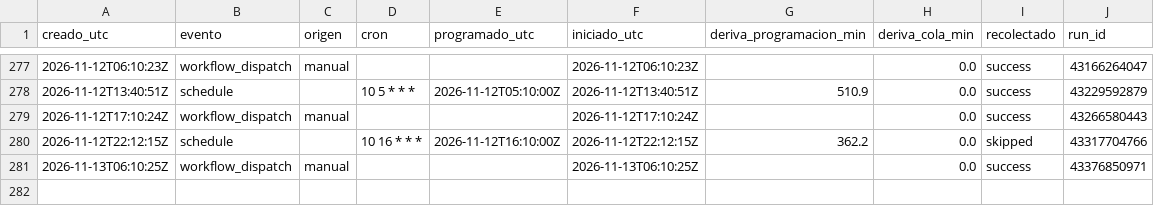
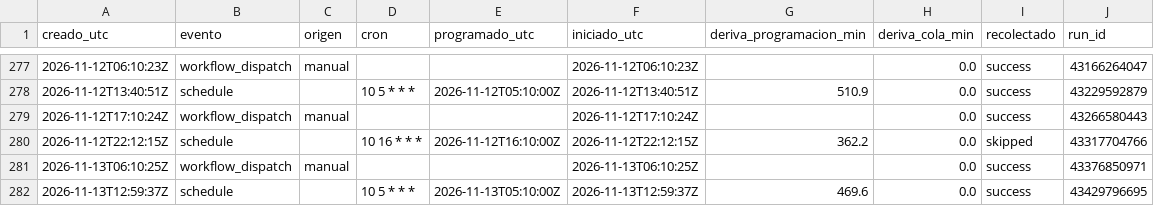
Before and after one commit to malevolisco/adrigasolineras, a CSV file: logs/deriva.csv, drawn as a sheet; only a part is shown, gaps mark what is left out.

```diff
--- a/logs/deriva.csv
+++ b/logs/deriva.csv
@@ -281 +281,2 @@ creado_utc,evento,origen,cron,programado_utc,iniciado_utc,deriva_programacion_mi
 2026-11-13T06:10:25Z,workflow_dispatch,manual,"",,2026-11-13T06:10:25Z,,0.0,success,43376850971
+2026-11-13T12:59:37Z,schedule,,"10 5 * * *",2026-11-13T05:10:00Z,2026-11-13T12:59:37Z,469.6,0.0,success,43429796695
```
Also changed, not shown: 2 other files.
